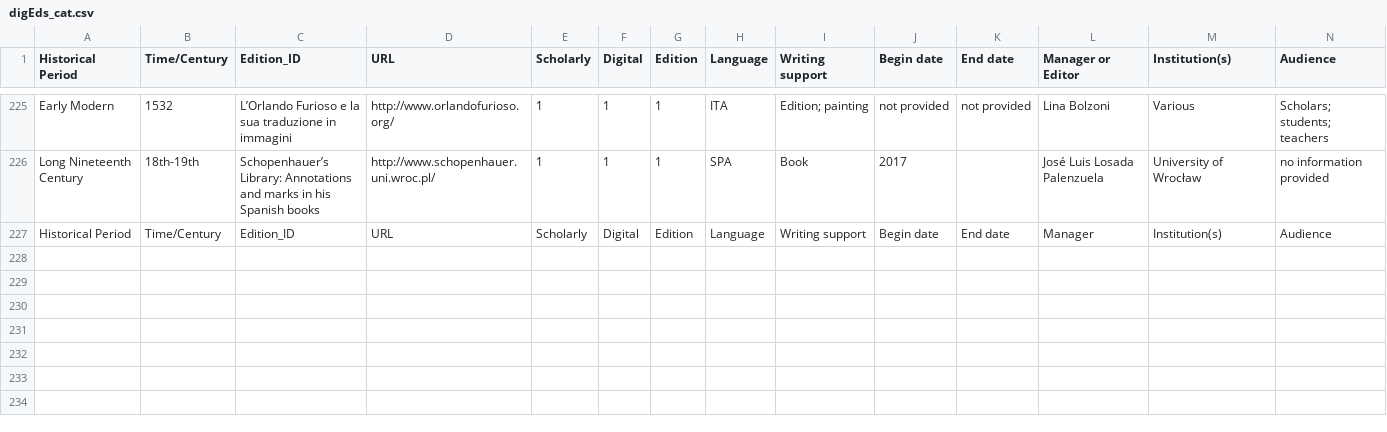
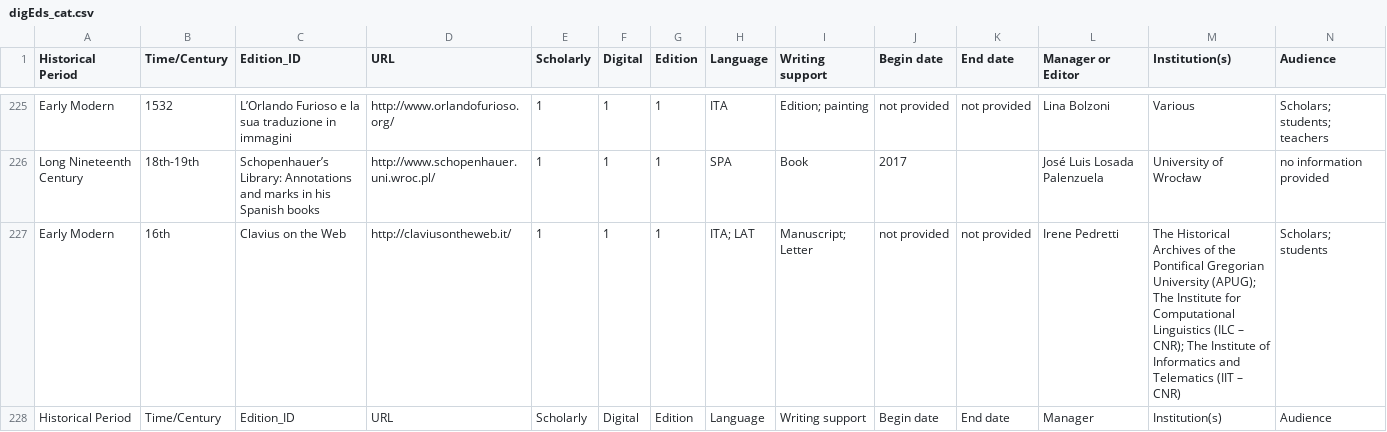
Before and after one commit to gfranzini/digEds_cat, a CSV file: digEds_cat.csv, drawn as a sheet; only a part is shown, gaps mark what is left out; rows hold the shown columns only; the diff names each change by its address in the sheet, - before the commit and + after, or states it on an @@ line.

Commit message:
Added Clavius on the web

```diff
--- a/digEds_cat.csv
+++ b/digEds_cat.csv
+row 227: Early Modern | 16th | Clavius on the Web | http://claviusontheweb.it/ | 1 | 1 | 1 | ITA; LAT | Manuscript; Letter | not provided | not provided | Irene Pedretti | The Historical Archives of the Pontifical Gregorian University (APUG); The Institute for Computational Linguistics (ILC – CNR); The Institute of Informatics and Telematics (IIT – CNR) | Scholars; students
```
